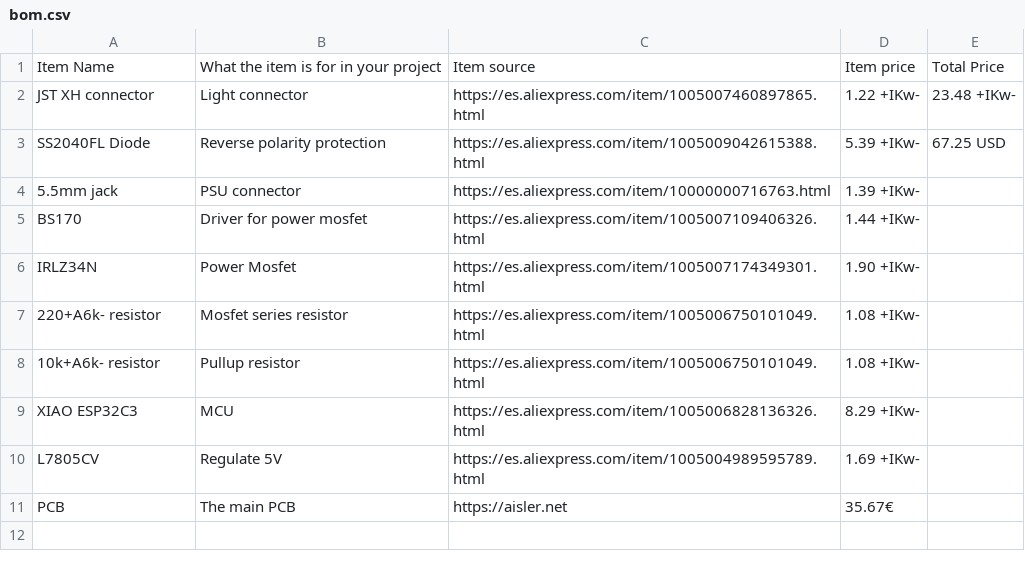
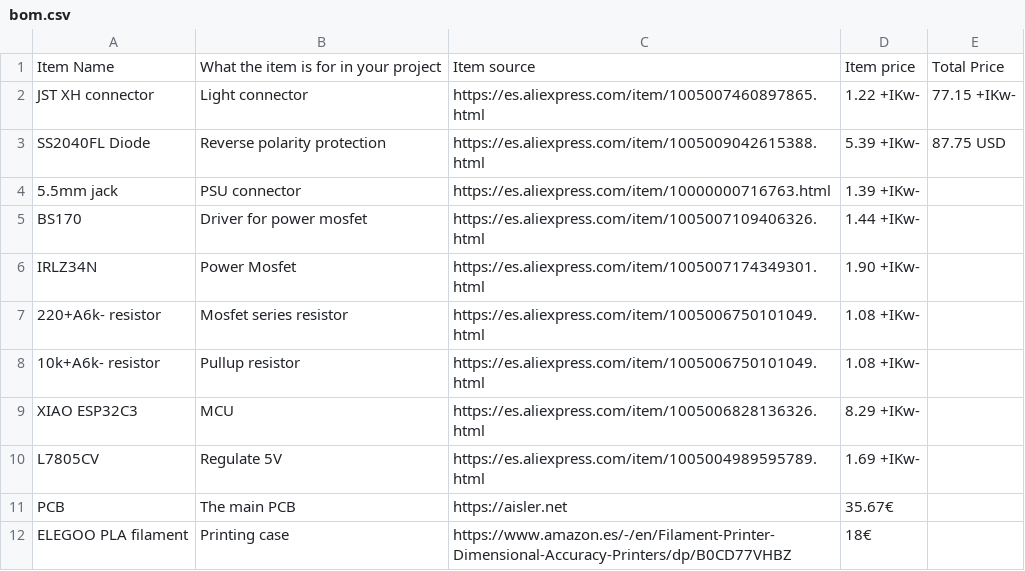
Before and after one commit to Pegoku/LED-Controller-PCB, a CSV file: bom.csv, drawn as a sheet.

```diff
--- a/bom.csv
+++ b/bom.csv
@@ -1,4 +1,4 @@
 Item Name,What the item is for in your project,Item source,Item price,Total Price
-JST XH connector,Light connector,https://es.aliexpress.com/item/1005007460897865.html,1.22 +IKw-,23.48 +IKw-
-SS2040FL Diode,Reverse polarity protection,https://es.aliexpress.com/item/1005009042615388.html,5.39 +IKw-,67.25 USD
+JST XH connector,Light connector,https://es.aliexpress.com/item/1005007460897865.html,1.22 +IKw-,77.15 +IKw-
+SS2040FL Diode,Reverse polarity protection,https://es.aliexpress.com/item/1005009042615388.html,5.39 +IKw-,87.75 USD
 5.5mm jack,PSU connector,https://es.aliexpress.com/item/10000000716763.html,1.39 +IKw-,
@@ -11 +11,2 @@ L7805CV,Regulate 5V,https://es.aliexpress.com/item/1005004989595789.html,1.69 +I
 PCB, The main PCB, https://aisler.net, 35.67€,
+ELEGOO PLA filament,Printing case,https://www.amazon.es/-/en/Filament-Printer-Dimensional-Accuracy-Printers/dp/B0CD77VHBZ,18€,
```
Also changed, not shown: 1 other file.
